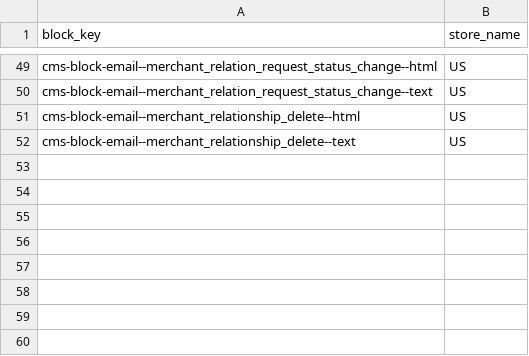
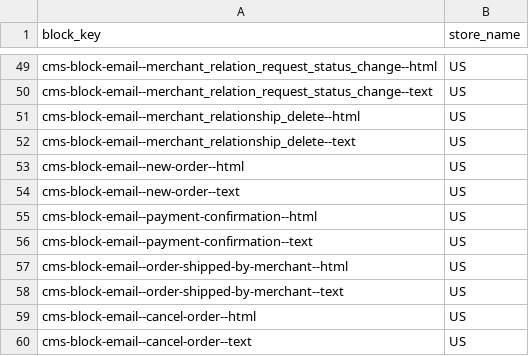
Before and after one commit to PawelM88/b2b-marketplace, a CSV file: data/import/common/US/cms_block_store.csv, drawn as a sheet; only a part is shown, gaps mark what is left out.

```diff
--- a/data/import/common/US/cms_block_store.csv
+++ b/data/import/common/US/cms_block_store.csv
@@ -52 +52,9 @@ cms-block-email--merchant_relationship_delete--html,US
 cms-block-email--merchant_relationship_delete--text,US
+cms-block-email--new-order--html,US
+cms-block-email--new-order--text,US
+cms-block-email--payment-confirmation--html,US
+cms-block-email--payment-confirmation--text,US
+cms-block-email--order-shipped-by-merchant--html,US
+cms-block-email--order-shipped-by-merchant--text,US
+cms-block-email--cancel-order--html,US
+cms-block-email--cancel-order--text,US
```
Also changed, not shown: data/import/common/DE/cms_block_store.csv, data/import/common/common/glossary.csv, 27 other files.
